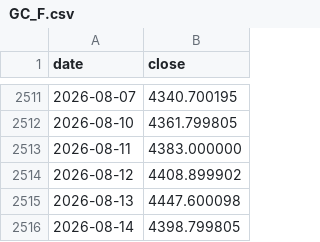
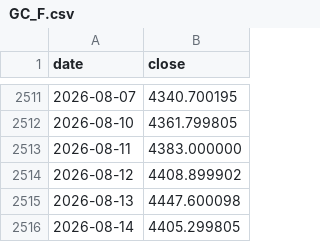
Before and after one commit to Behappybehealth/sp500-nasdaq100-gold-dca, a CSV file: data/market_history/GC_F.csv, drawn as a sheet; only a part is shown, gaps mark what is left out.

```diff
--- a/data/market_history/GC_F.csv
+++ b/data/market_history/GC_F.csv
@@ -2515,2 +2515,2 @@ date,close
 2026-08-13,4447.600098
-2026-08-14,4398.799805
+2026-08-14,4405.299805
```
Also changed, not shown: data/market_history/XAUT_USD.csv, 1 other file.
